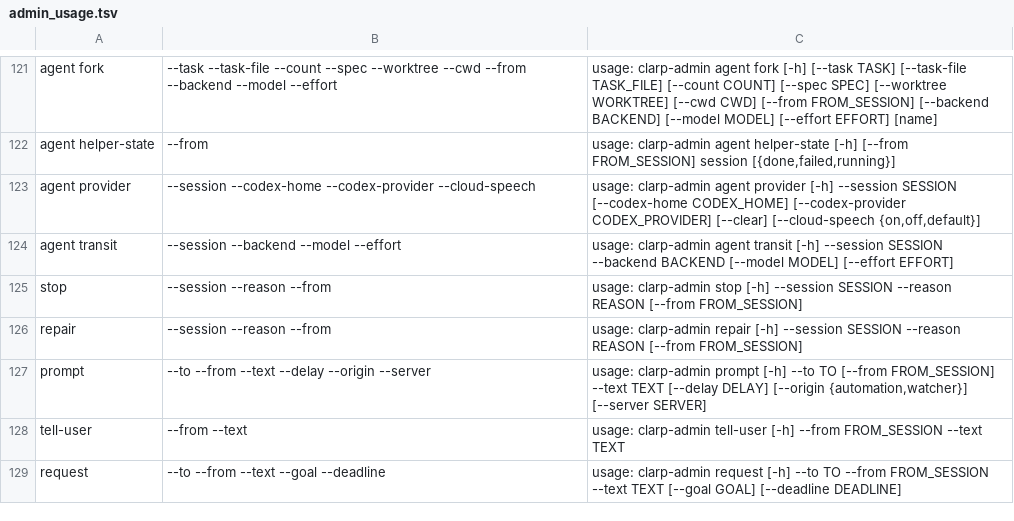
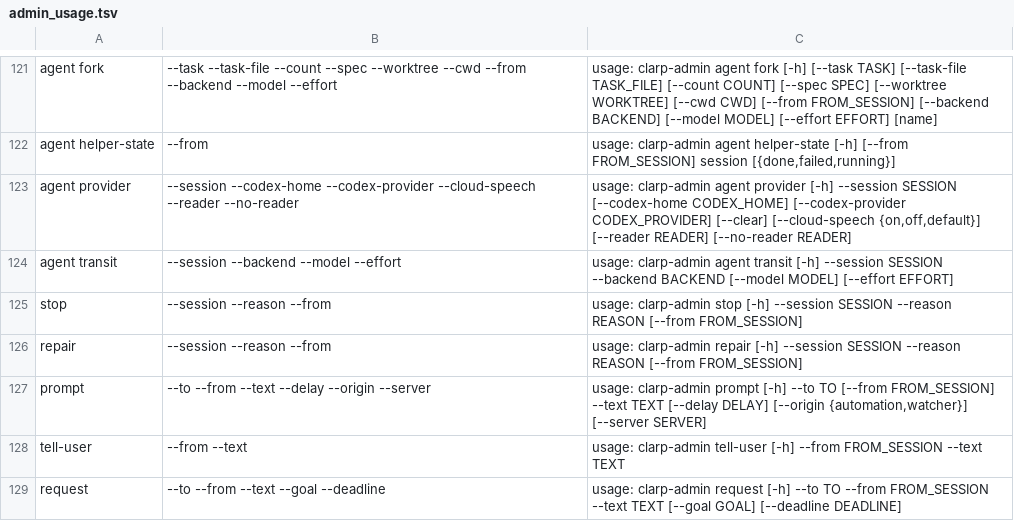
Before and after one commit to Maxteabag/clarp, a TSV file: server-rs/crates/clarp-host/src/admin_usage.tsv, drawn as a sheet; only a part is shown, gaps mark what is left out.

Commit message:
feat(server-rs): other agents no longer read an agent bound to a provider of its own (bound_privacy, issue 751)

```diff
--- a/server-rs/crates/clarp-host/src/admin_usage.tsv
+++ b/server-rs/crates/clarp-host/src/admin_usage.tsv
@@ -122,3 +122,3 @@ agent fork	--task --task-file --count --spec --worktree --cwd --from --backend -
 agent helper-state	--from	usage: clarp-admin agent helper-state [-h] [--from FROM_SESSION] session [{done,failed,running}]
-agent provider	--session --codex-home --codex-provider --cloud-speech	usage: clarp-admin agent provider [-h] --session SESSION [--codex-home CODEX_HOME] [--codex-provider CODEX_PROVIDER] [--clear] [--cloud-speech {on,off,default}]
+agent provider	--session --codex-home --codex-provider --cloud-speech --reader --no-reader	usage: clarp-admin agent provider [-h] --session SESSION [--codex-home CODEX_HOME] [--codex-provider CODEX_PROVIDER] [--clear] [--cloud-speech {on,off,default}] [--reader READER] [--no-reader READER]
 agent transit	--session --backend --model --effort	usage: clarp-admin agent transit [-h] --session SESSION --backend BACKEND [--model MODEL] [--effort EFFORT]
```
Also changed, not shown: 25 other files.
